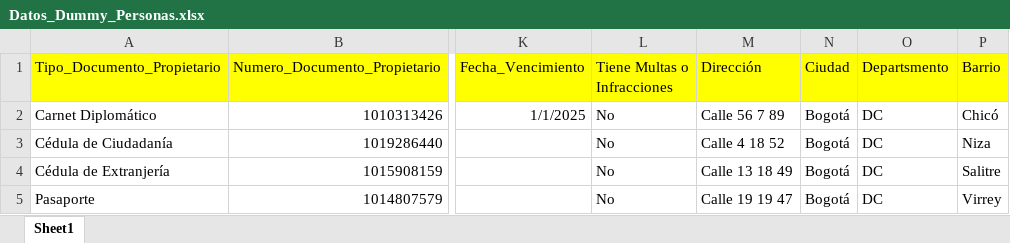
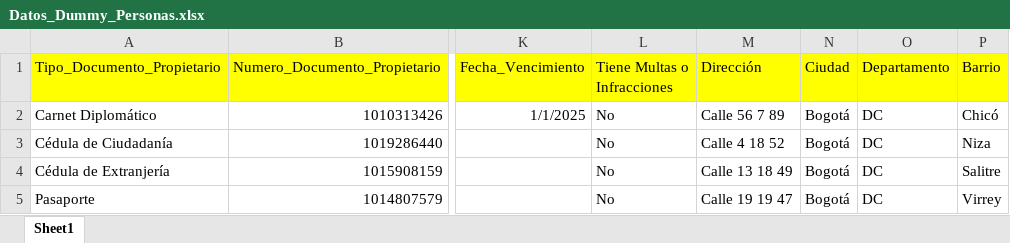
Before and after one commit to JuanDiegoGonzalez/ProyectoConsultasEnLinea, an Excel workbook: Backend/data/Datos_Dummy_Personas.xlsx, sheet Sheet1, drawn as a sheet; only a part is shown, gaps mark what is left out; values as stored, in another font and other column widths than the file's, no borders; the diff names each change by its address in the sheet, - before the commit and + after, or states it on an @@ line.

```diff
--- a/Backend/data/Datos_Dummy_Personas.xlsx (sheet Sheet1)
+++ b/Backend/data/Datos_Dummy_Personas.xlsx (sheet Sheet1)
-O1: Departsmento
+O1: Departamento
```
Also changed, not shown: 3 other files.
